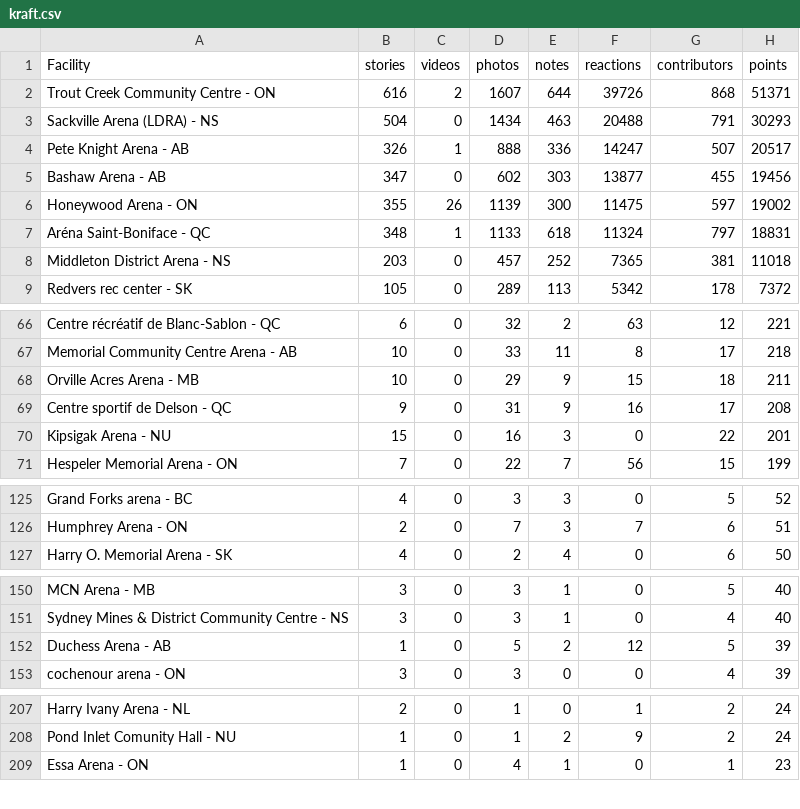
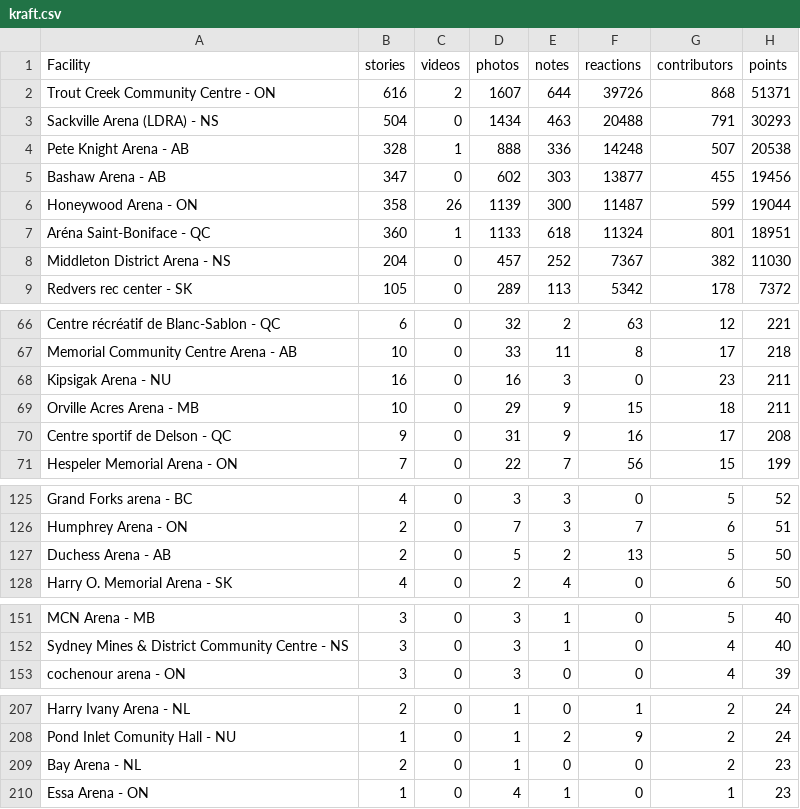
Before and after one commit to madgetr/hockeyville, a CSV file: data/kraft.csv, drawn as a sheet; only a part is shown, gaps mark what is left out; the diff covers the shown part only.

```diff
--- a/data/kraft.csv
+++ b/data/kraft.csv
@@ -3,7 +3,7 @@ Trout Creek Community Centre - ON,616,2,1607,644,39726,868,51371
 Sackville Arena (LDRA) - NS,504,0,1434,463,20488,791,30293
-Pete Knight Arena - AB,326,1,888,336,14247,507,20517
+Pete Knight Arena - AB,328,1,888,336,14248,507,20538
 Bashaw Arena - AB,347,0,602,303,13877,455,19456
-Honeywood Arena - ON,355,26,1139,300,11475,597,19002
-Aréna Saint-Boniface - QC,348,1,1133,618,11324,797,18831
-Middleton District Arena - NS,203,0,457,252,7365,381,11018
+Honeywood Arena - ON,358,26,1139,300,11487,599,19044
+Aréna Saint-Boniface - QC,360,1,1133,618,11324,801,18951
+Middleton District Arena - NS,204,0,457,252,7367,382,11030
 Redvers rec center - SK,105,0,289,113,5342,178,7372
@@ -67,5 +67,5 @@ Centre récréatif de Blanc-Sablon - QC,6,0,32,2,63,12,221
 Memorial Community Centre Arena - AB,10,0,33,11,8,17,218
+Kipsigak Arena - NU,16,0,16,3,0,23,211
 Orville Acres Arena - MB,10,0,29,9,15,18,211
 Centre sportif de Delson - QC,9,0,31,9,16,17,208
-Kipsigak Arena - NU,15,0,16,3,0,22,201
 Hespeler Memorial Arena - ON,7,0,22,7,56,15,199
@@ -126,2 +126,3 @@ Grand Forks arena - BC,4,0,3,3,0,5,52
 Humphrey Arena - ON,2,0,7,3,7,6,51
+Duchess Arena - AB,2,0,5,2,13,5,50
 Harry O. Memorial Arena - SK,4,0,2,4,0,6,50
@@ -151,3 +152,2 @@ MCN Arena - MB,3,0,3,1,0,5,40
 Sydney Mines & District Community Centre - NS,3,0,3,1,0,4,40
-Duchess Arena - AB,1,0,5,2,12,5,39
 cochenour arena - ON,3,0,3,0,0,4,39
@@ -208,2 +208,3 @@ Harry Ivany Arena - NL,2,0,1,0,1,2,24
 Pond Inlet Comunity Hall - NU,1,0,1,2,9,2,24
+Bay Arena - NL,2,0,1,0,0,2,23
 Essa Arena - ON,1,0,4,1,0,1,23
```
Also changed, not shown: 1 removed row and 12 edited cells elsewhere in this file, data/kraft_facilities.csv, 4 other files.
